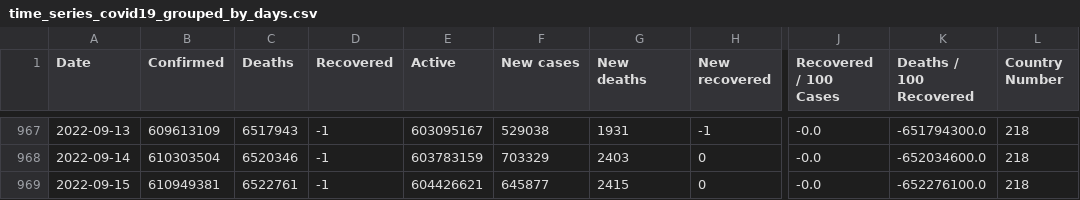
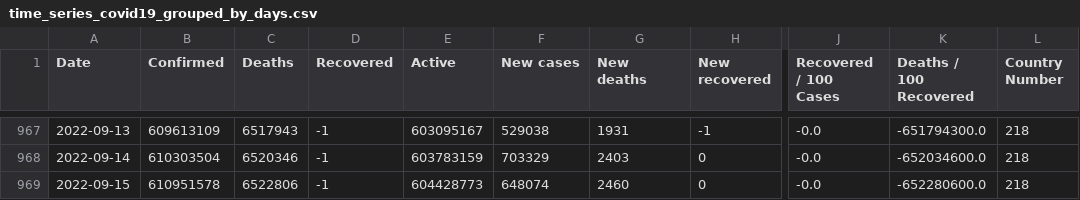
Before and after one commit to milanowicz/COVID-19-Dataset, a CSV file: data/jhu/time_series_covid19_grouped_by_days.csv, drawn as a sheet; only a part is shown, gaps mark what is left out; the diff names each change by its address in the sheet, - before the commit and + after, or states it on an @@ line.

```diff
--- a/data/jhu/time_series_covid19_grouped_by_days.csv
+++ b/data/jhu/time_series_covid19_grouped_by_days.csv
-B969 (Confirmed): 610949381
+B969 (Confirmed): 610951578
-C969 (Deaths): 6522761
+C969 (Deaths): 6522806
-E969 (Active): 604426621
+E969 (Active): 604428773
-F969 (New cases): 645877
+F969 (New cases): 648074
-G969 (New deaths): 2415
+G969 (New deaths): 2460
-K969 (Deaths / 100 Recovered): -652276100.0
+K969 (Deaths / 100 Recovered): -652280600.0
```
Also changed, not shown: data/jhu/time_series_covid19_grouped_by_countries.csv.
